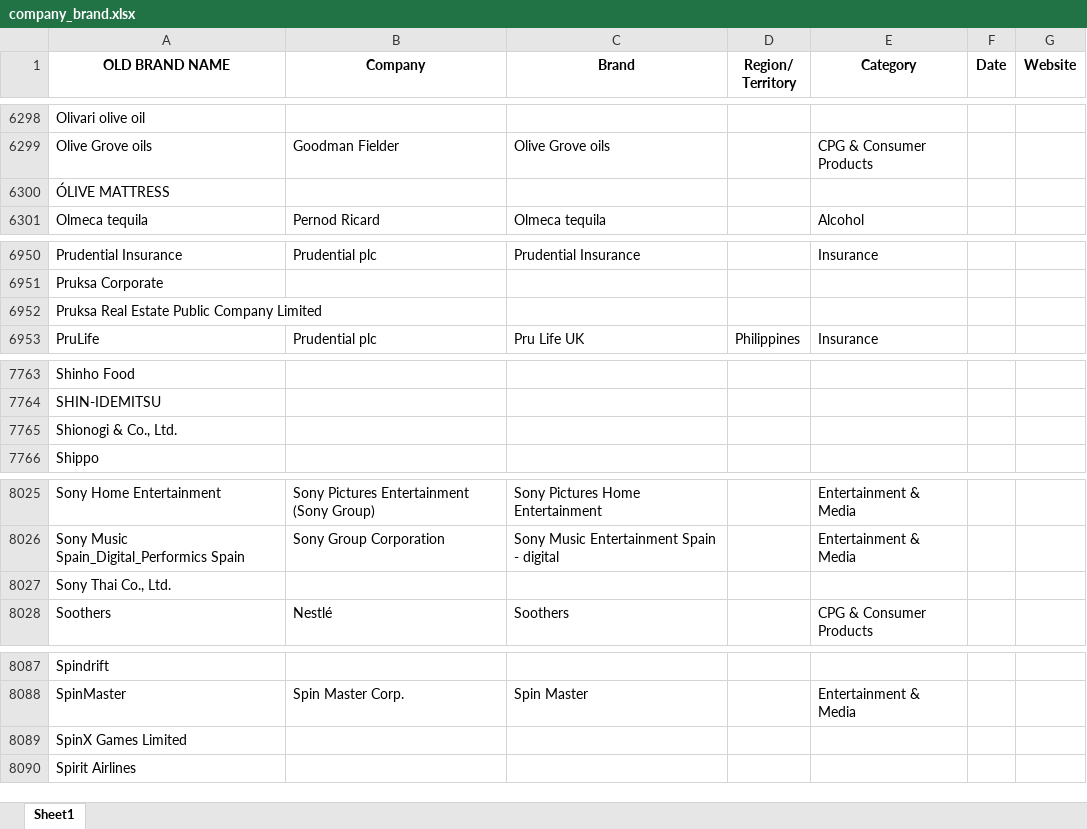
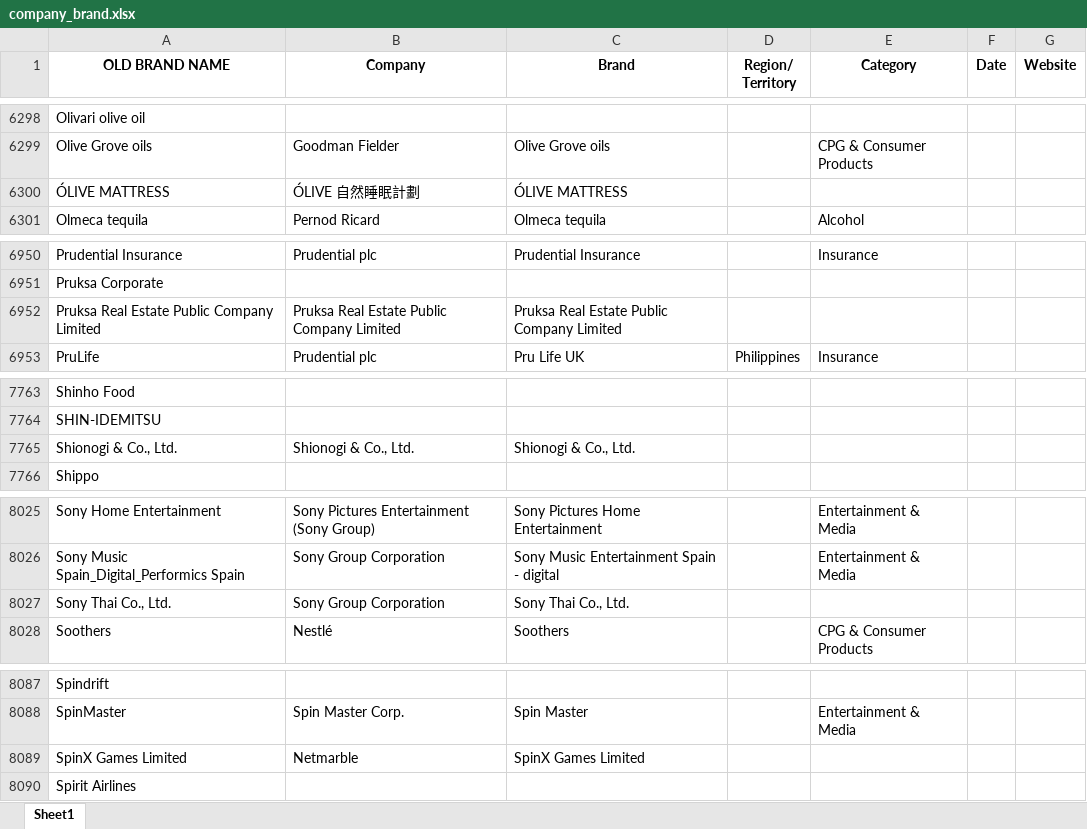
Before and after one commit to gabrielllj/r3automation, an Excel workbook: company_brand.xlsx, sheet Sheet1, drawn as a sheet; only a part is shown, gaps mark what is left out; values as stored, in another font and other column widths than the file's, no borders; the diff covers the shown part only; the diff names each change by its address in the sheet, - before the commit and + after, or states it on an @@ line.

```diff
--- a/company_brand.xlsx (sheet Sheet1)
+++ b/company_brand.xlsx (sheet Sheet1)
-B6300 (Company): (empty)
+B6300 (Company): ÓLIVE 自然睡眠計劃
-C6300 (Brand): (empty)
+C6300 (Brand): ÓLIVE MATTRESS
-B6952 (Company): (empty)
+B6952 (Company): Pruksa Real Estate Public Company Limited
-C6952 (Brand): (empty)
+C6952 (Brand): Pruksa Real Estate Public Company Limited
-B7765 (Company): (empty)
+B7765 (Company): Shionogi & Co., Ltd.
-C7765 (Brand): (empty)
+C7765 (Brand): Shionogi & Co., Ltd.
-B8027 (Company): (empty)
+B8027 (Company): Sony Group Corporation
-C8027 (Brand): (empty)
+C8027 (Brand): Sony Thai Co., Ltd.
-B8089 (Company): (empty)
+B8089 (Company): Netmarble
-C8089 (Brand): (empty)
+C8089 (Brand): SpinX Games Limited
```
Also changed, not shown: 1 added row and 28 edited cells elsewhere in this sheet.
